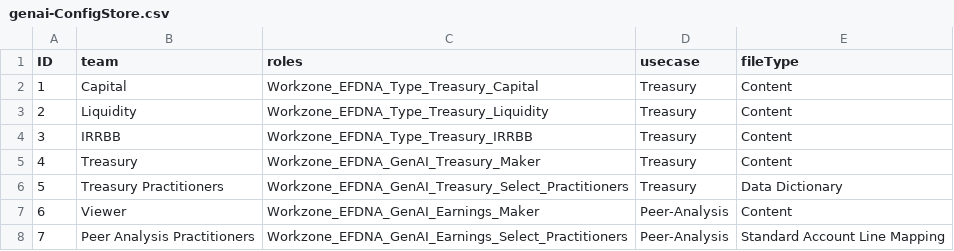
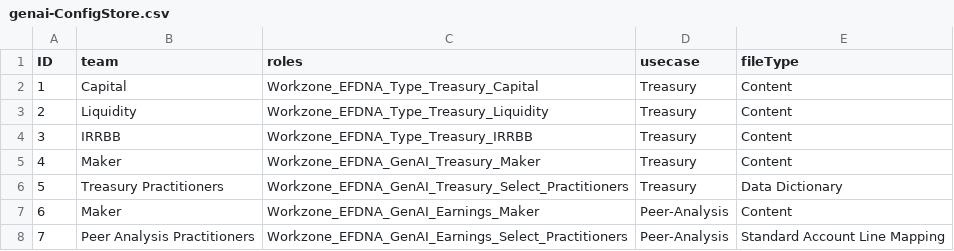
Before and after one commit to kritiagrar5/genAicontentIngestion, a CSV file: db/data/genai-ConfigStore.csv, drawn as a sheet.

```diff
--- a/db/data/genai-ConfigStore.csv
+++ b/db/data/genai-ConfigStore.csv
@@ -4,5 +4,5 @@ ID,team,roles,usecase,fileType
 3,IRRBB,Workzone_EFDNA_Type_Treasury_IRRBB,Treasury,Content
-4,Treasury,Workzone_EFDNA_GenAI_Treasury_Maker,Treasury,Content
+4,Maker,Workzone_EFDNA_GenAI_Treasury_Maker,Treasury,Content
 5,Treasury Practitioners,Workzone_EFDNA_GenAI_Treasury_Select_Practitioners,Treasury,Data Dictionary
-6,Viewer,Workzone_EFDNA_GenAI_Earnings_Maker,Peer-Analysis,Content
+6,Maker,Workzone_EFDNA_GenAI_Earnings_Maker,Peer-Analysis,Content
 7,Peer Analysis Practitioners,Workzone_EFDNA_GenAI_Earnings_Select_Practitioners,Peer-Analysis,Standard Account Line Mapping
```
Also changed, not shown: 2 other files.
